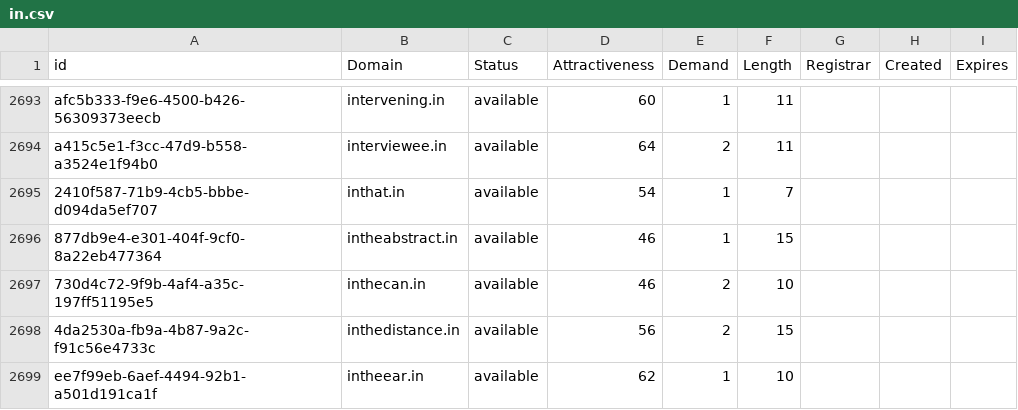
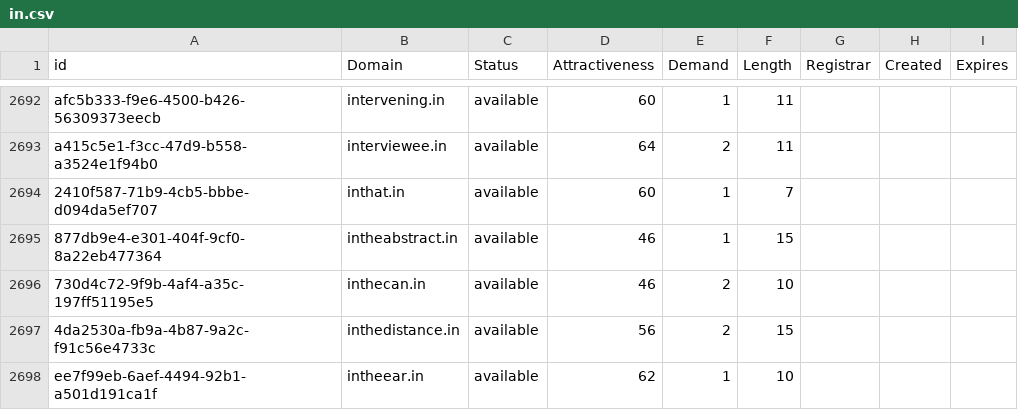
Before and after one commit to UniqueDomains/in-oneword-domains, a CSV file: in.csv, drawn as a sheet; only a part is shown, gaps mark what is left out; the diff covers the shown part only.

```diff
--- a/in.csv
+++ b/in.csv
@@ -2694,3 +2693,3 @@ afc5b333-f9e6-4500-b426-56309373eecb,intervening.in,available,60,1,11,,,
 a415c5e1-f3cc-47d9-b558-a3524e1f94b0,interviewee.in,available,64,2,11,,,
-2410f587-71b9-4cb5-bbbe-d094da5ef707,inthat.in,available,54,1,7,,,
+2410f587-71b9-4cb5-bbbe-d094da5ef707,inthat.in,available,60,1,7,,,
 877db9e4-e301-404f-9cf0-8a22eb477364,intheabstract.in,available,46,1,15,,,
```
Also changed, not shown: 1 added row, 3 removed rows and 92 edited cells elsewhere in this file, 2 other files.
